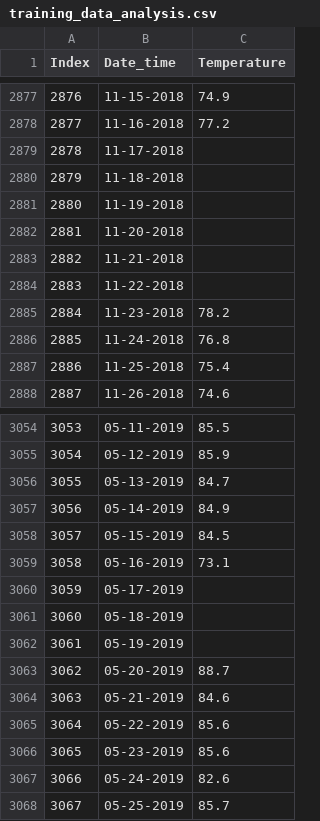
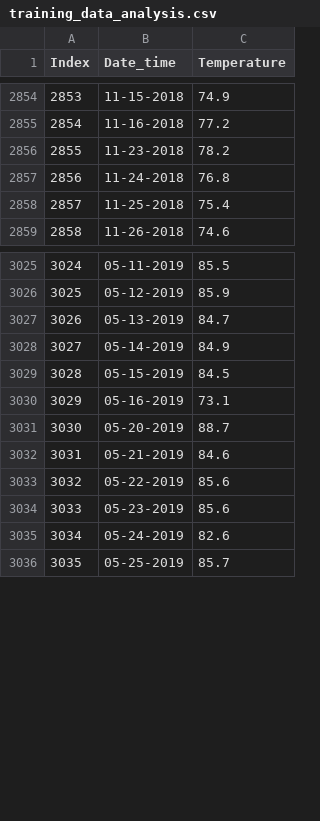
Before and after one commit to biplobiborah72/bip, a CSV file: training_data_analysis.csv, drawn as a sheet; only a part is shown, gaps mark what is left out; the diff covers the shown part only; the diff names each change by its address in the sheet, - before the commit and + after, or states it on an @@ line.

```diff
--- a/training_data_analysis.csv
+++ b/training_data_analysis.csv
@@ column A (Index) renumbered from row 162 down @@
-row 2879: 2878 | 11-17-2018
-row 2880: 2879 | 11-18-2018
-row 2881: 2880 | 11-19-2018
-row 2882: 2881 | 11-20-2018
-row 2883: 2882 | 11-21-2018
-row 2884: 2883 | 11-22-2018
-row 3060: 3059 | 05-17-2019
-row 3061: 3060 | 05-18-2019
-row 3062: 3061 | 05-19-2019
```
Also changed, not shown: 23 removed rows elsewhere in this file.
